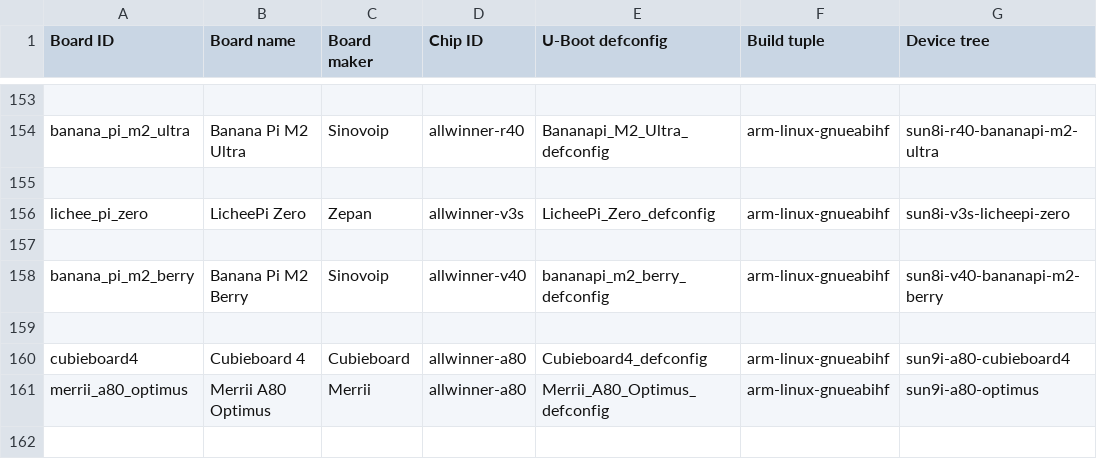
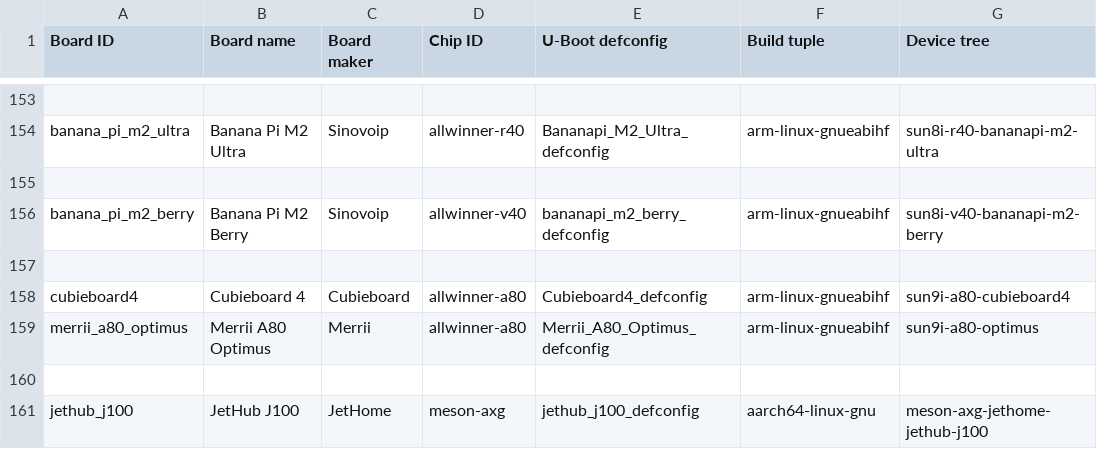
Before and after one commit to johang/sd-card-images, a CSV file: boards.csv, drawn as a sheet; only a part is shown, gaps mark what is left out; the shorter side is filled out with more unchanged rows.

Commit message:
boards: Drop Lichee Pi Zero
Not enough memory.

```diff
--- a/boards.csv
+++ b/boards.csv
@@ -155,4 +155,2 @@ banana_pi_m2_ultra,Banana Pi M2 Ultra,Sinovoip,allwinner-r40,Bananapi_M2_Ultra_d
 
-lichee_pi_zero,LicheePi Zero,Zepan,allwinner-v3s,LicheePi_Zero_defconfig,arm-linux-gnueabihf,sun8i-v3s-licheepi-zero
-
 banana_pi_m2_berry,Banana Pi M2 Berry,Sinovoip,allwinner-v40,bananapi_m2_berry_defconfig,arm-linux-gnueabihf,sun8i-v40-bananapi-m2-berry
```
Also changed, not shown: chips.csv.
